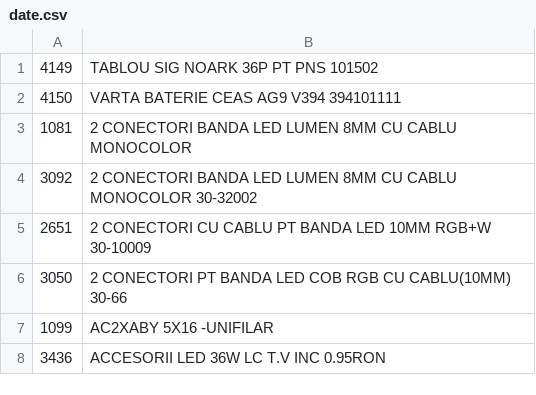
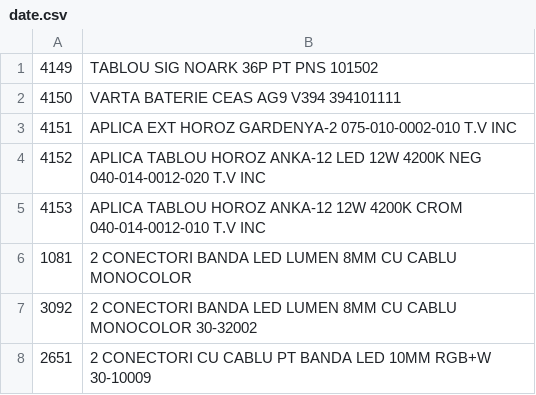
Before and after one commit to Rert90/site-casa-marcat, a CSV file: date.csv, drawn as a sheet; only a part is shown; the shorter side is filled out with more unchanged rows.

Commit message:
Add new items to date.csv

```diff
--- a/date.csv
+++ b/date.csv
@@ -2,2 +2,5 @@
 4150;VARTA BATERIE CEAS AG9 V394 394101111
+4151;APLICA EXT HOROZ GARDENYA-2 075-010-0002-010 T.V INC
+4152;APLICA TABLOU HOROZ ANKA-12 LED 12W 4200K NEG 040-014-0012-020 T.V INC
+4153;APLICA TABLOU HOROZ ANKA-12 12W 4200K CROM 040-014-0012-010 T.V INC
 1081;2 CONECTORI BANDA LED LUMEN 8MM CU CABLU MONOCOLOR
```
